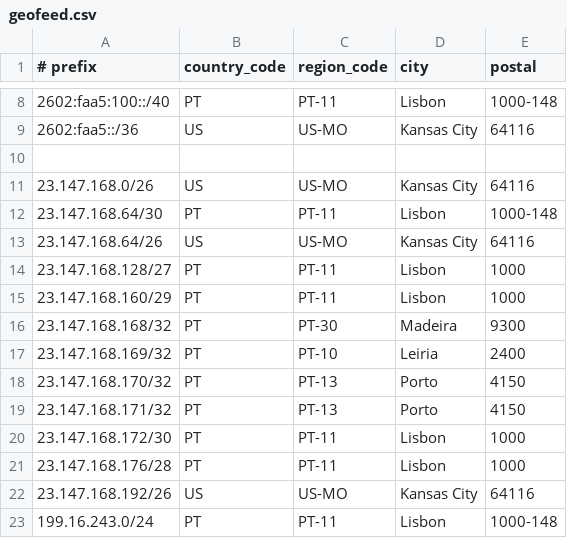
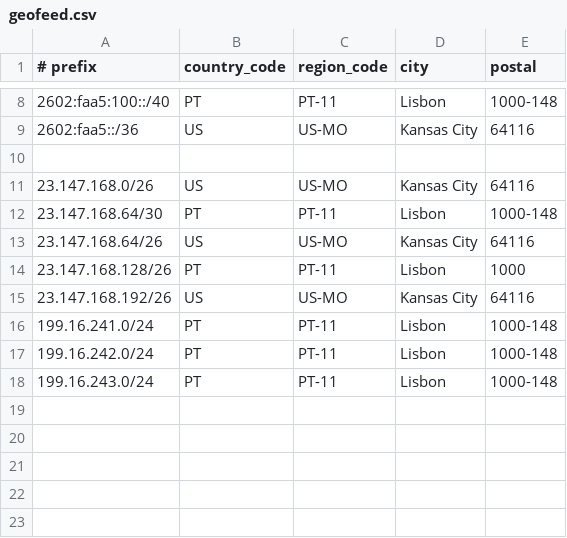
Before and after one commit to tomas347/geofeed, a CSV file: geofeed.csv, drawn as a sheet; only a part is shown, gaps mark what is left out.

Commit message:
Update geofeed.csv

```diff
--- a/geofeed.csv
+++ b/geofeed.csv
@@ -13,11 +13,6 @@
 23.147.168.64/26,US,US-MO,Kansas City,64116,
-23.147.168.128/27,PT,PT-11,Lisbon,1000,
-23.147.168.160/29,PT,PT-11,Lisbon,1000,
-23.147.168.168/32,PT,PT-30,Madeira,9300,
-23.147.168.169/32,PT,PT-10,Leiria,2400,
-23.147.168.170/32,PT,PT-13,Porto,4150,
-23.147.168.171/32,PT,PT-13,Porto,4150,
-23.147.168.172/30,PT,PT-11,Lisbon,1000,
-23.147.168.176/28,PT,PT-11,Lisbon,1000,
+23.147.168.128/26,PT,PT-11,Lisbon,1000,
 23.147.168.192/26,US,US-MO,Kansas City,64116,
+199.16.241.0/24,PT,PT-11,Lisbon,1000-148,
+199.16.242.0/24,PT,PT-11,Lisbon,1000-148,
 199.16.243.0/24,PT,PT-11,Lisbon,1000-148,
```
